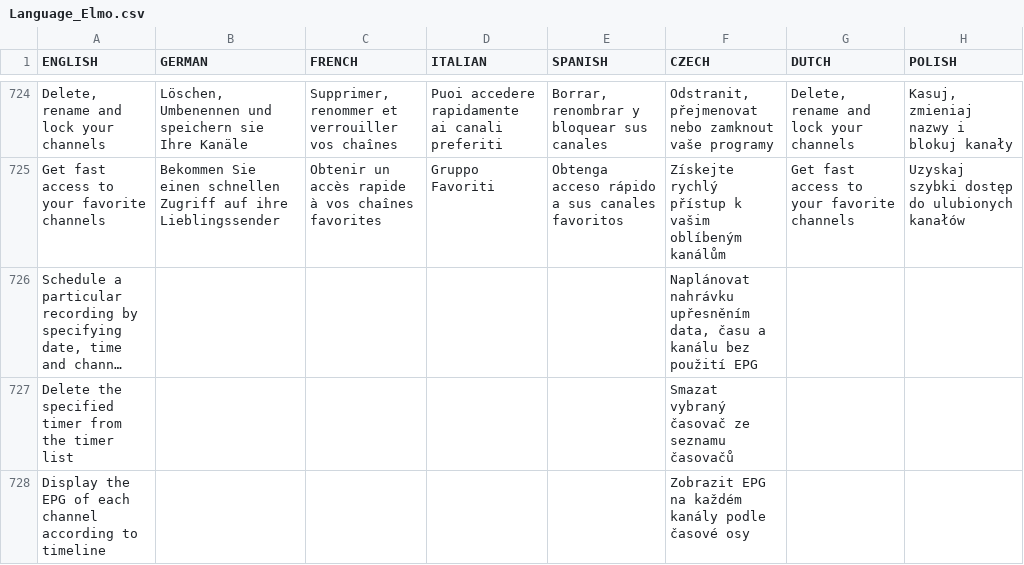
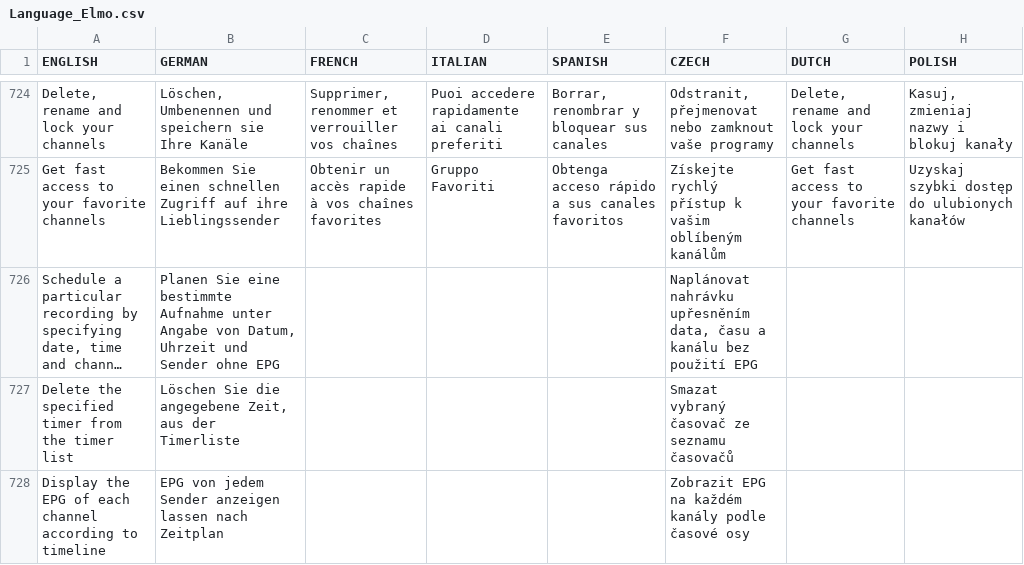
Before and after one commit to prismcube/script.mbox, a CSV file: pvr/gui/windows/Language_Elmo.csv, drawn as a sheet; only a part is shown, gaps mark what is left out; long unchanged cells end in …; the diff covers the shown part only; the diff names each change by its address in the sheet, - before the commit and + after, or states it on an @@ line.

Commit message:
Updated MR_LANG ( German )

```diff
--- a/pvr/gui/windows/Language_Elmo.csv
+++ b/pvr/gui/windows/Language_Elmo.csv
-B726 (GERMAN): (empty)
+B726 (GERMAN): Planen Sie eine bestimmte Aufnahme unter Angabe von Datum, Uhrzeit und Sender ohne EPG
-B727 (GERMAN): (empty)
+B727 (GERMAN): Löschen Sie die angegebene Zeit, aus der Timerliste
-B728 (GERMAN): (empty)
+B728 (GERMAN): EPG von jedem Sender anzeigen lassen nach Zeitplan
```
Also changed, not shown: 58 edited cells elsewhere in this file, 2 other files.
